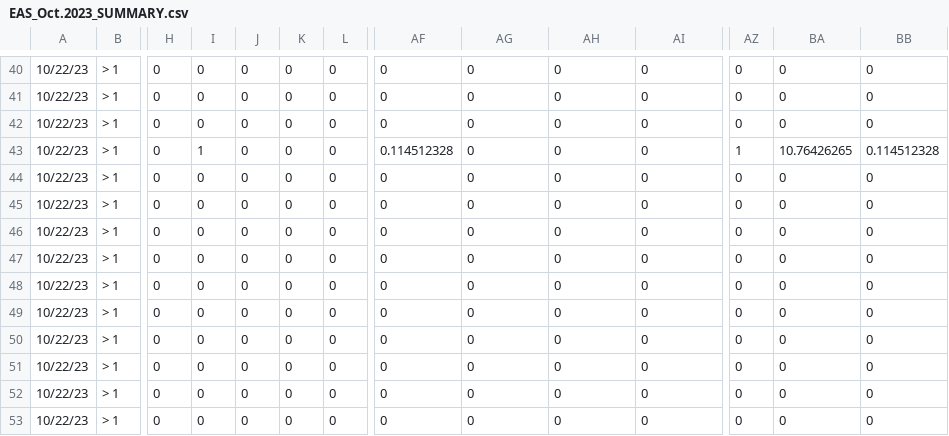
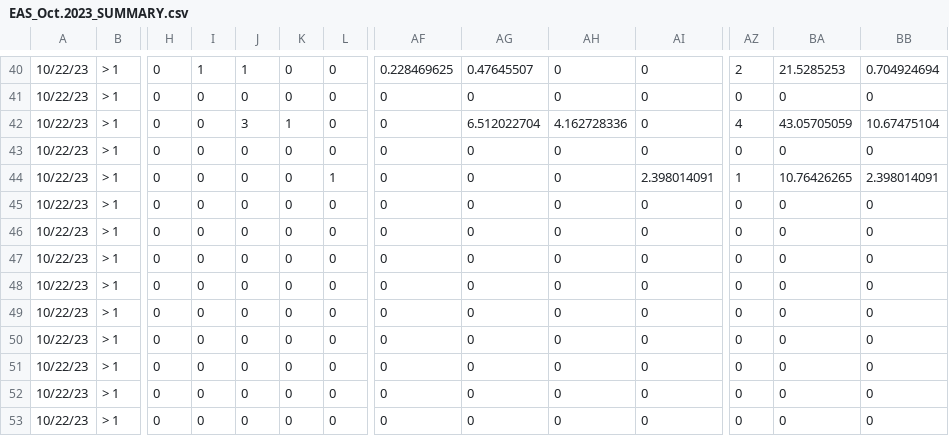
Before and after one commit to kelleysinning/saltyC, a CSV file: EAS_Oct.2023_SUMMARY.csv, drawn as a sheet; only a part is shown, gaps mark what is left out; the diff covers the shown part only; the diff names each change by its address in the sheet, - before the commit and + after, or states it on an @@ line.

```diff
--- a/EAS_Oct.2023_SUMMARY.csv
+++ b/EAS_Oct.2023_SUMMARY.csv
-I40: 0
+I40: 1
-J40: 0
+J40: 1
-AF40: 0
+AF40: 0.228469625
-AG40: 0
+AG40: 0.47645507
-AZ40: 0
+AZ40: 2
-BA40: 0
+BA40: 21.5285253
-BB40: 0
+BB40: 0.704924694
-J42: 0
+J42: 3
-K42: 0
+K42: 1
-AG42: 0
+AG42: 6.512022704
-AH42: 0
+AH42: 4.162728336
-AZ42: 0
+AZ42: 4
-BA42: 0
+BA42: 43.05705059
-BB42: 0
+BB42: 10.67475104
-I43: 1
+I43: 0
-AF43: 0.114512328
+AF43: 0
-AZ43: 1
+AZ43: 0
-BA43: 10.76426265
+BA43: 0
-BB43: 0.114512328
+BB43: 0
-L44: 0
+L44: 1
-AI44: 0
+AI44: 2.398014091
-AZ44: 0
+AZ44: 1
-BA44: 0
+BA44: 10.76426265
-BB44: 0
+BB44: 2.398014091
@@ row 46 moved to row 48: 10/22/23 @@
```
Also changed, not shown: 86 edited cells elsewhere in this file, 2 other files.
